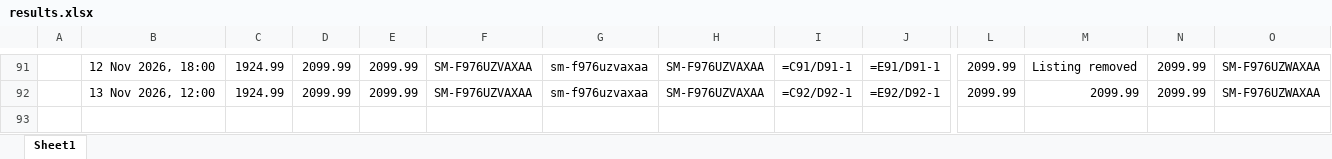
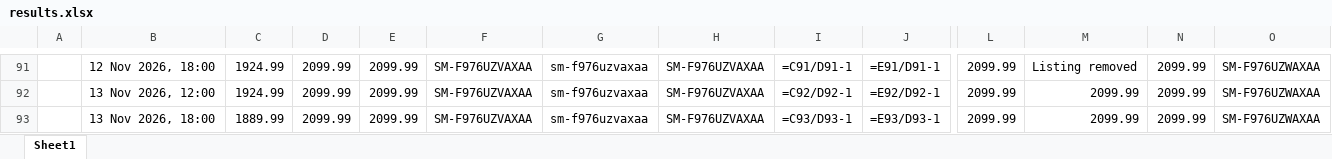
Before and after one commit to rathi-eucloid/new-request, an Excel workbook: outputs/results.xlsx, sheet Sheet1, drawn as a sheet; only a part is shown, gaps mark what is left out; values as stored, in another font and other column widths than the file's, no borders; formulas without a stored value are shown as written; rows hold the shown columns only; the diff names each change by its address in the sheet, - before the commit and + after, or states it on an @@ line.

```diff
--- a/outputs/results.xlsx (sheet Sheet1)
+++ b/outputs/results.xlsx (sheet Sheet1)
+row 93:  | 13 Nov 2026, 18:00 | 1889.99 | 2099.99 | 2099.99 | SM-F976UZVAXAA | sm-f976uzvaxaa | SM-F976UZVAXAA | =C93/D93-1 | =E93/D93-1 | 2099.99 | 2099.99 | 2099.99 | SM-F976UZWAXAA
```
Also changed, not shown: 30 other files.
